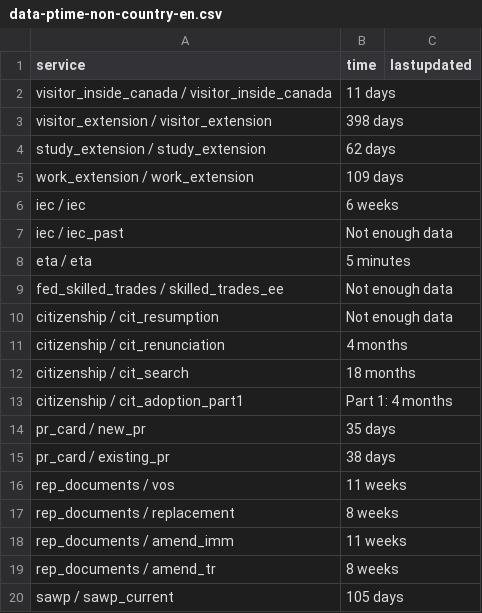
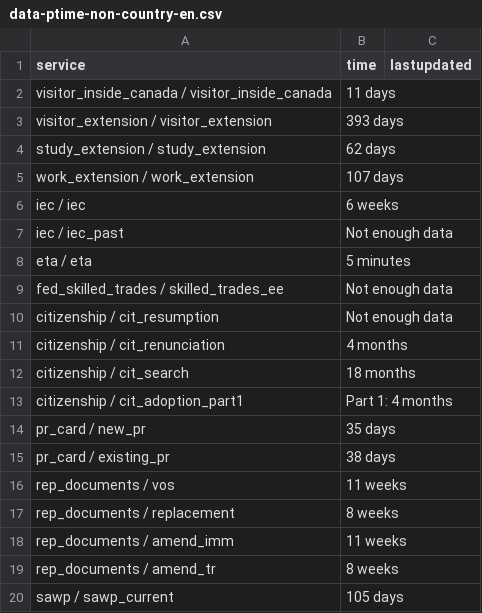
Before and after one commit to tinng81/cic-processing-times, a CSV file: data-ptime-non-country-en.csv, drawn as a sheet.

Commit message:
Flat: latest data (2026-09-23T00:25:08.074Z) {   "date": "2026-09-23T00:25:08.074Z",   "files": [     {       "name": "data-ptime-en.csv",       "deltaBytes": 107,       "source": "https://www.canada.ca/content/dam/ircc/documents/json/data-ptime-en.json"     },     {       "name": "data-ptime-en.json",       "deltaBytes": 105,       "source": "https://www.canada.ca/content/dam/ircc/documents/json/data-ptime-en.json"     },     {       "name": "formatted-data-ptime-en.csv",       "deltaBytes": -33,       "source": "https://www.canada.ca/content/dam/ircc/documents/json/data-ptime-en.json"     },     {       "name": "formatted-selected-countries-data-ptime-en.csv",       "deltaBytes": 0,       "source": "https://www.canada.ca/content/dam/ircc/documents/json/data-ptime-en.json"     },     {       "name": "data-ptime-non-country-en.csv",       "deltaBytes": 0,       "source": "https://www.canada.ca/content/dam/ircc/documents/json/data-ptime-non-country-en.json"     },     {       "name": "data-ptime-non-country-en.json",       "deltaBytes": -4,       "source": "https://www.canada.ca/content/dam/ircc/documents/json/data-ptime-non-country-en.json"     }   ] }

```diff
--- a/data-ptime-non-country-en.csv
+++ b/data-ptime-non-country-en.csv
@@ -2,5 +2,5 @@ service,time,lastupdated
 visitor_inside_canada / visitor_inside_canada,11 days,
-visitor_extension / visitor_extension,398 days,
+visitor_extension / visitor_extension,393 days,
 study_extension / study_extension,62 days,
-work_extension / work_extension,109 days,
+work_extension / work_extension,107 days,
 iec / iec,6 weeks,
```
Also changed, not shown: data-ptime-en.csv, formatted-data-ptime-en.csv, 3 other files.
